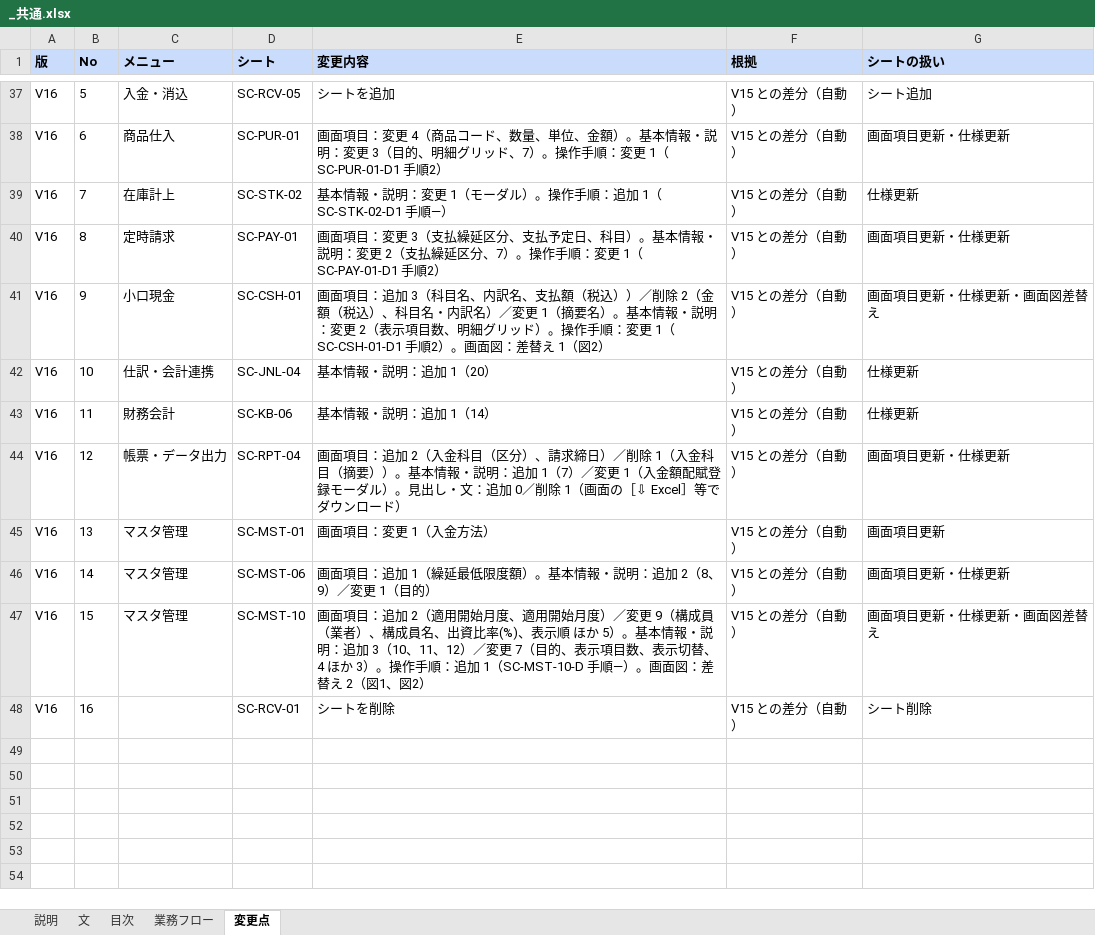
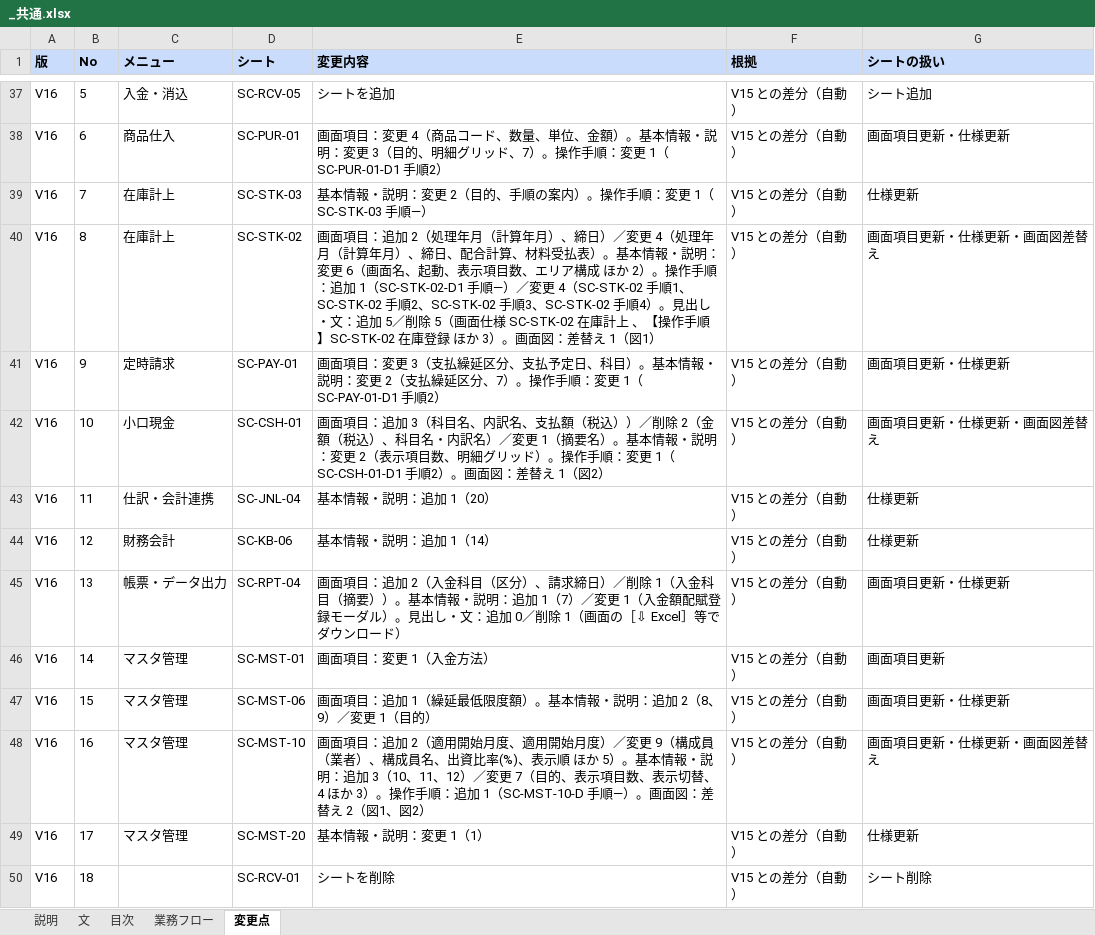
Before and after one commit to gitHs-ops/newPrjt01, an Excel workbook: seikyu-web/tools/sdgen/補足入力/_共通.xlsx, sheet 変更点, drawn as a sheet; only a part is shown, gaps mark what is left out; values as stored, in another font and other column widths than the file's, no borders; addresses are those after the commit; the diff names each change by its address in the sheet, - before the commit and + after, or states it on an @@ line.

```diff
--- a/seikyu-web/tools/sdgen/補足入力/_共通.xlsx (sheet 変更点)
+++ b/seikyu-web/tools/sdgen/補足入力/_共通.xlsx (sheet 変更点)
-D39 (シート): SC-STK-02
+D39 (シート): SC-STK-03
-E39 (変更内容): …：変更 1（モーダル）。操作手順：追加 1（SC-STK-02-D1 手順—）
+E39 (変更内容): …：変更 2（目的、手順の案内）。操作手順：変更 1（SC-STK-03 手順—）
+row 40: V16 | 8 | 在庫計上 | SC-STK-02 | 画面項目：追加 2（処理年月（計算年月）、締日）／変更 4（処理年月（計算年月）、締日、配合計算、材料受払表）。基本情報・説明：変更 6（画面名、起動、表示項目数、エリア構成 ほか 2）。操作手順：追加 1（SC-STK-02-D1 手順—）／変更 4（SC-STK-02 手順1、SC-STK-02 手順2、SC-STK-02 手順3、SC-STK-02 手順4）。見出し・文：追加 5／削除 5（画面仕様 SC-STK-02 在庫計上 、【操作手順】SC-STK-02 在庫登録 ほか 3）。画面図：差替え 1（図1） | V15 との差分（自動） | 画面項目更新・仕様更新・画面図差替え
-B41 (No): 8
+B41 (No): 9
-B42 (No): 9
+B42 (No): 10
-B43 (No): 10
+B43 (No): 11
-B44 (No): 11
+B44 (No): 12
-B45 (No): 12
+B45 (No): 13
-B46 (No): 13
+B46 (No): 14
-B47 (No): 14
+B47 (No): 15
-B48 (No): 15
+B48 (No): 16
+row 49: V16 | 17 | マスタ管理 | SC-MST-20 | 基本情報・説明：変更 1（1） | V15 との差分（自動） | 仕様更新
-B50 (No): 16
+B50 (No): 18
```
Also changed, not shown: sheet 目次, sheet 業務フロー, seikyu-web/tools/sdgen/補足入力/SC-MST-20.xlsx, seikyu-web/tools/sdgen/補足入力/SC-STK-02.xlsx, 2 other files.
